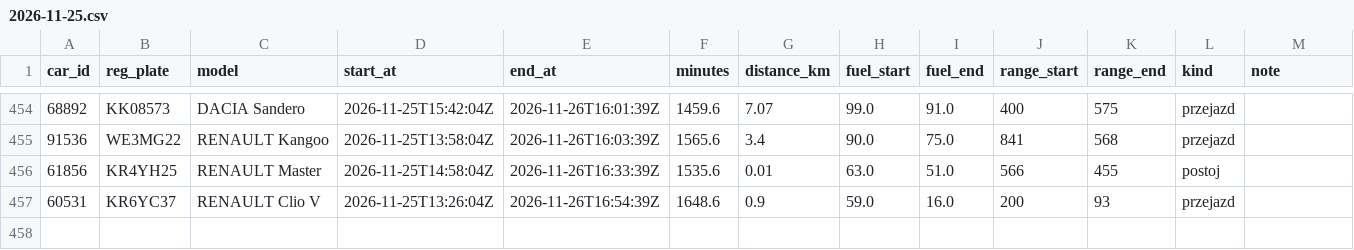
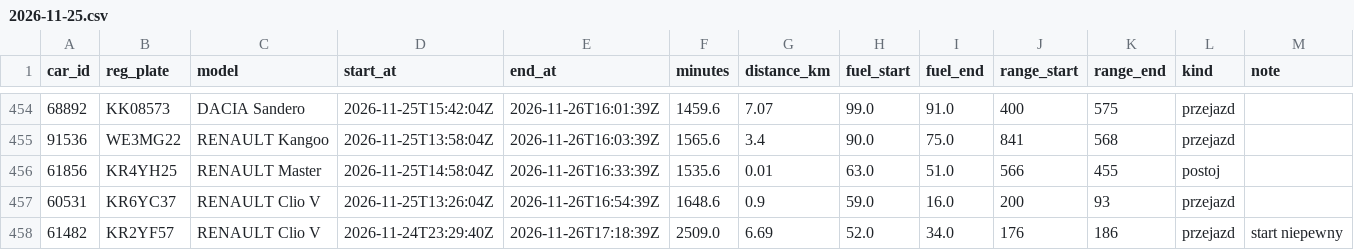
Before and after one commit to szymonslazak-rgb/traficar-warszawa, a CSV file: data/trips/2026-11-25.csv, drawn as a sheet; only a part is shown, gaps mark what is left out.

```diff
--- a/data/trips/2026-11-25.csv
+++ b/data/trips/2026-11-25.csv
@@ -457 +457,2 @@ car_id,reg_plate,model,start_at,end_at,minutes,distance_km,fuel_start,fuel_end,r
 60531,KR6YC37,RENAULT Clio V,2026-11-25T13:26:04Z,2026-11-26T16:54:39Z,1648.6,0.9,59.0,16.0,200,93,przejazd,
+61482,KR2YF57,RENAULT Clio V,2026-11-24T23:29:40Z,2026-11-26T17:18:39Z,2509.0,6.69,52.0,34.0,176,186,przejazd,start niepewny
```
Also changed, not shown: data/reads/2026-11-26.csv, data/trips/2026-11-26.csv, 5 other files.
